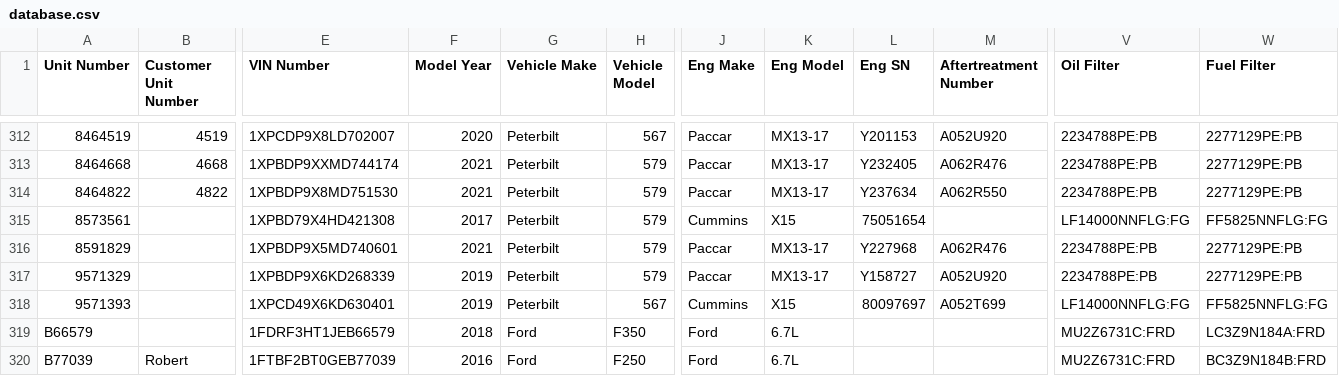
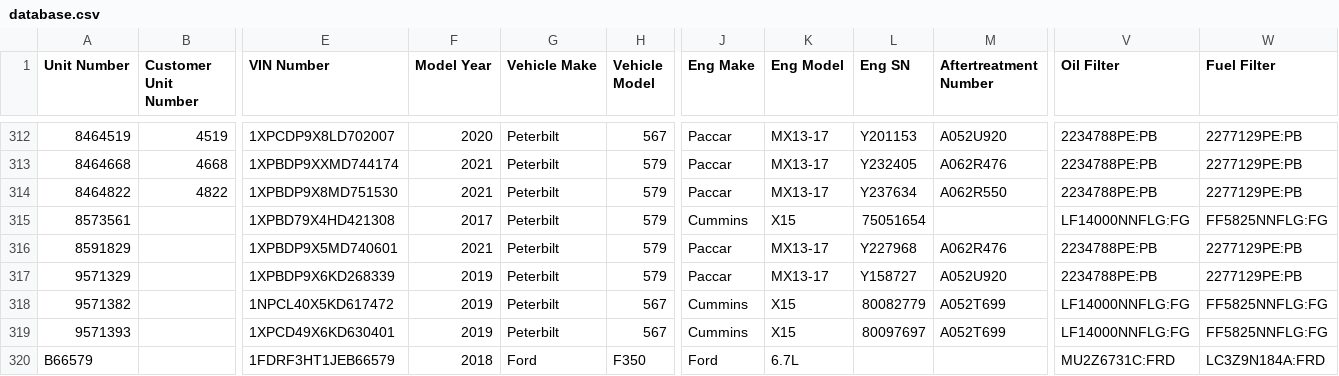
Before and after one commit to TuinderJ/personal-website, a CSV file: truck-data/database.csv, drawn as a sheet; only a part is shown, gaps mark what is left out; the shorter side is filled out with more unchanged rows; rows hold the shown columns only; the diff names each change by its address in the sheet, - before the commit and + after, or states it on an @@ line.

Commit message:
truck add

```diff
--- a/truck-data/database.csv
+++ b/truck-data/database.csv
+row 318: 9571382 |  | 1NPCL40X5KD617472 | 2019 | Peterbilt | 567 | Cummins | X15 | 80082779 | A052T699 | LF14000NNFLG:FG | FF5825NNFLG:FG
```
